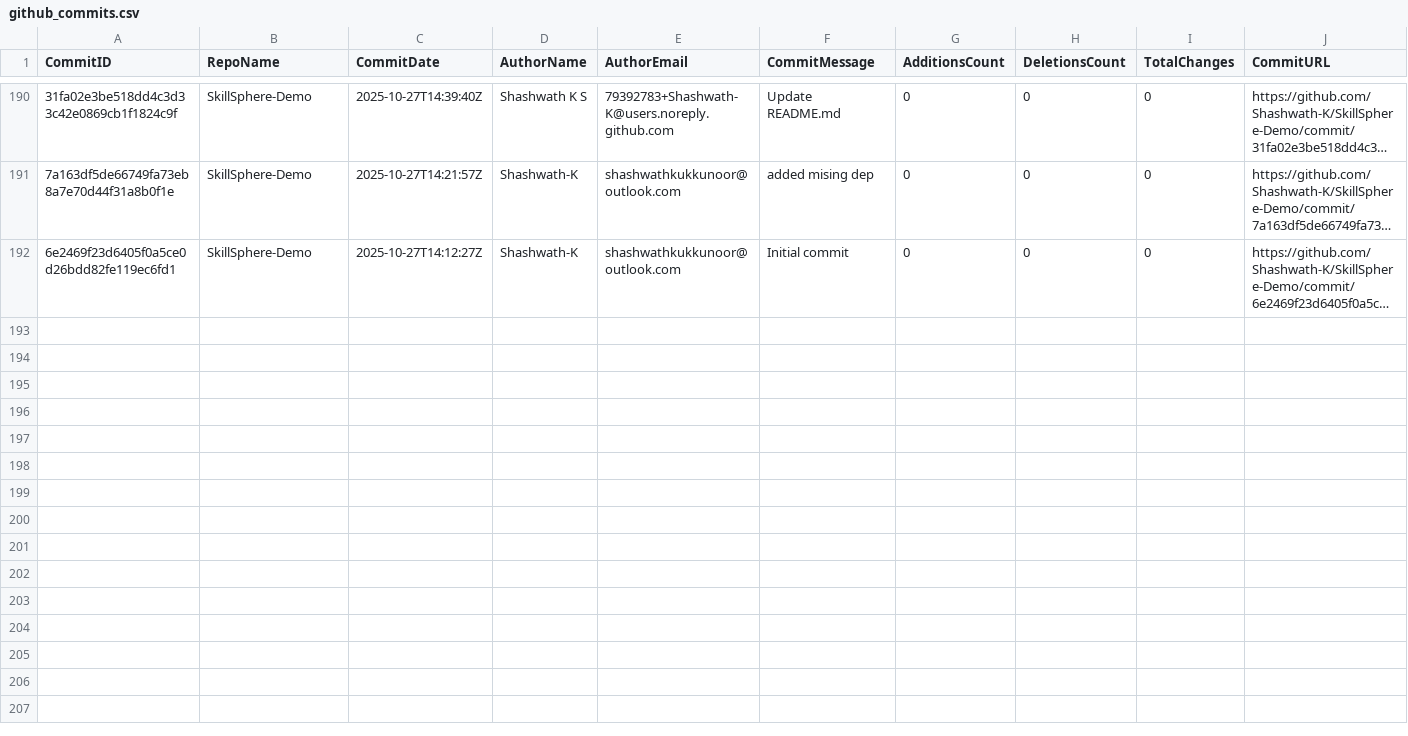
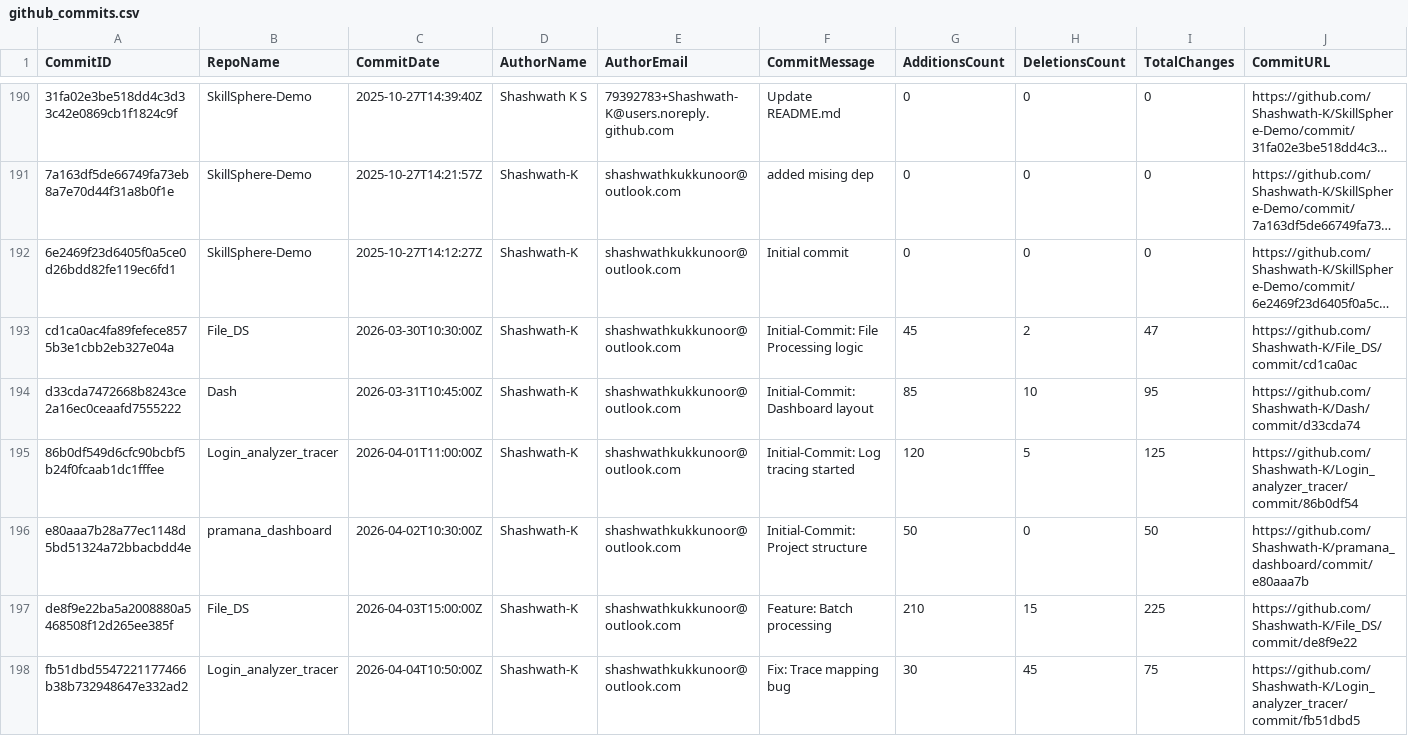
Before and after one commit to Shashwath-K/User_Activity_Performance_Dashboard, a CSV file: github_commits.csv, drawn as a sheet; only a part is shown, gaps mark what is left out; long unchanged cells end in …; rows hold the shown columns only; the diff names each change by its address in the sheet, - before the commit and + after, or states it on an @@ line.

Commit message:
Github Commits updated till April 3 2026

```diff
--- a/github_commits.csv
+++ b/github_commits.csv
+row 193: cd1ca0ac4fa89fefece8575b3e1cbb2eb327e04a | File_DS | 2026-03-30T10:30:00Z | Shashwath-K | shashwathkukkunoor@outlook.com | Initial-Commit: File Processing logic | 45 | 2 | 47 | https://github.com/Shashwath-K/File_DS/commit/cd1ca0ac
+row 194: d33cda7472668b8243ce2a16ec0ceaafd7555222 | Dash | 2026-03-31T10:45:00Z | Shashwath-K | shashwathkukkunoor@outlook.com | Initial-Commit: Dashboard layout | 85 | 10 | 95 | https://github.com/Shashwath-K/Dash/commit/d33cda74
+row 195: 86b0df549d6cfc90bcbf5b24f0fcaab1dc1fffee | Login_analyzer_tracer | 2026-04-01T11:00:00Z | Shashwath-K | shashwathkukkunoor@outlook.com | Initial-Commit: Log tracing started | 120 | 5 | 125 | https://github.com/Shashwath-K/Login_analyzer_tracer/commit/86b0df54
+row 196: e80aaa7b28a77ec1148d5bd51324a72bbacbdd4e | pramana_dashboard | 2026-04-02T10:30:00Z | Shashwath-K | shashwathkukkunoor@outlook.com | Initial-Commit: Project structure | 50 | 0 | 50 | https://github.com/Shashwath-K/pramana_dashboard/commit/e80aaa7b
+row 197: de8f9e22ba5a2008880a5468508f12d265ee385f | File_DS | 2026-04-03T15:00:00Z | Shashwath-K | shashwathkukkunoor@outlook.com | Feature: Batch processing | 210 | 15 | 225 | https://github.com/Shashwath-K/File_DS/commit/de8f9e22
+row 198: fb51dbd5547221177466b38b732948647e332ad2 | Login_analyzer_tracer | 2026-04-04T10:50:00Z | Shashwath-K | shashwathkukkunoor@outlook.com | Fix: Trace mapping bug | 30 | 45 | 75 | https://github.com/Shashwath-K/Login_analyzer_tracer/commit/fb51dbd5
```
